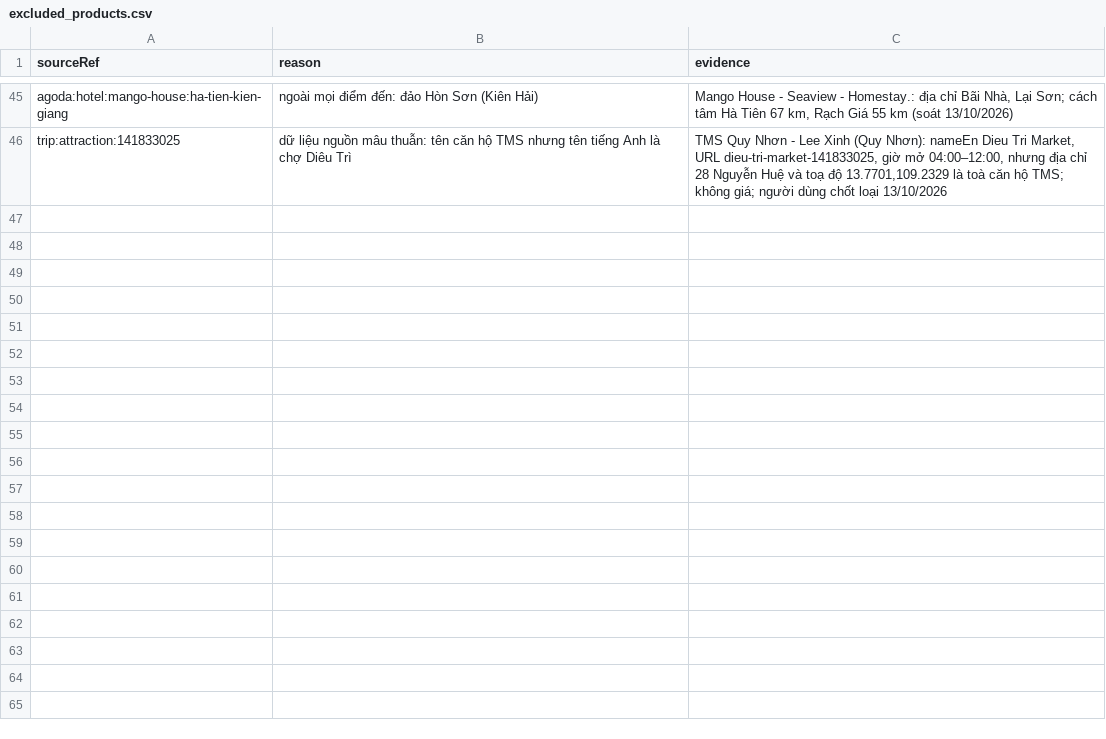
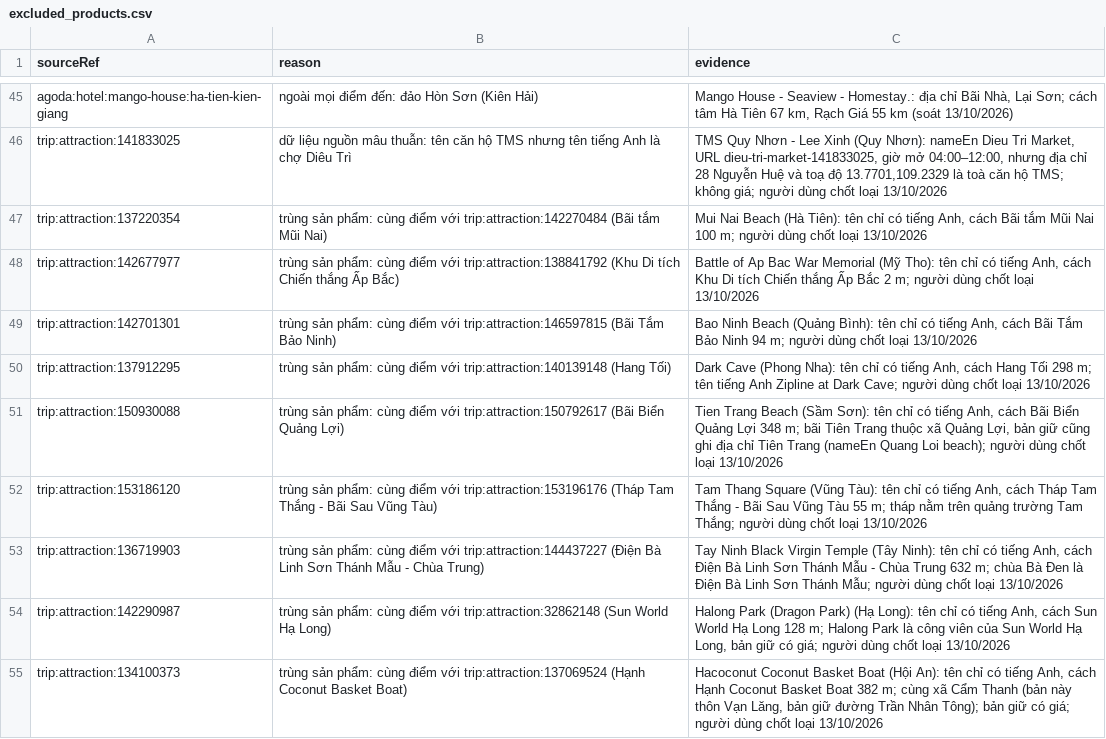
Before and after one commit to NguyenNhat4/Travel-Recommend-System, a CSV file: src/data_collection/collectors/excluded_products.csv, drawn as a sheet; only a part is shown, gaps mark what is left out.

Commit message:
data: ten tieng Viet cho 33 diem trip.com chi co ten tieng Anh, loai 9 ban trung ban tieng Viet (muc 2 ra soat production, FR-CAT-02, NFR-REL-01); 707 passed

```diff
--- a/src/data_collection/collectors/excluded_products.csv
+++ b/src/data_collection/collectors/excluded_products.csv
@@ -46 +46,10 @@ agoda:hotel:mango-house:ha-tien-kien-giang,ngoài mọi điểm đến: đảo H
 trip:attraction:141833025,dữ liệu nguồn mâu thuẫn: tên căn hộ TMS nhưng tên tiếng Anh là chợ Diêu Trì,"TMS Quy Nhơn - Lee Xinh (Quy Nhơn): nameEn Dieu Tri Market, URL dieu-tri-market-141833025, giờ mở 04:00–12:00, nhưng địa chỉ 28 Nguyễn Huệ và toạ độ 13.7701,109.2329 là toà căn hộ TMS; không giá; người dùng chốt loại 13/10/2026"
+trip:attraction:137220354,trùng sản phẩm: cùng điểm với trip:attraction:142270484 (Bãi tắm Mũi Nai),"Mui Nai Beach (Hà Tiên): tên chỉ có tiếng Anh, cách Bãi tắm Mũi Nai 100 m; người dùng chốt loại 13/10/2026"
+trip:attraction:142677977,trùng sản phẩm: cùng điểm với trip:attraction:138841792 (Khu Di tích Chiến thắng Ấp Bắc),"Battle of Ap Bac War Memorial (Mỹ Tho): tên chỉ có tiếng Anh, cách Khu Di tích Chiến thắng Ấp Bắc 2 m; người dùng chốt loại 13/10/2026"
+trip:attraction:142701301,trùng sản phẩm: cùng điểm với trip:attraction:146597815 (Bãi Tắm Bảo Ninh),"Bao Ninh Beach (Quảng Bình): tên chỉ có tiếng Anh, cách Bãi Tắm Bảo Ninh 94 m; người dùng chốt loại 13/10/2026"
+trip:attraction:137912295,trùng sản phẩm: cùng điểm với trip:attraction:140139148 (Hang Tối),"Dark Cave (Phong Nha): tên chỉ có tiếng Anh, cách Hang Tối 298 m; tên tiếng Anh Zipline at Dark Cave; người dùng chốt loại 13/10/2026"
+trip:attraction:150930088,trùng sản phẩm: cùng điểm với trip:attraction:150792617 (Bãi Biển Quảng Lợi),"Tien Trang Beach (Sầm Sơn): tên chỉ có tiếng Anh, cách Bãi Biển Quảng Lợi 348 m; bãi Tiên Trang thuộc xã Quảng Lợi, bản giữ cũng ghi địa chỉ Tiên Trang (nameEn Quang Loi beach); người dùng chốt loại 13/10/2026"
+trip:attraction:153186120,trùng sản phẩm: cùng điểm với trip:attraction:153196176 (Tháp Tam Thắng - Bãi Sau Vũng Tàu),"Tam Thang Square (Vũng Tàu): tên chỉ có tiếng Anh, cách Tháp Tam Thắng - Bãi Sau Vũng Tàu 55 m; tháp nằm trên quảng trường Tam Thắng; người dùng chốt loại 13/10/2026"
+trip:attraction:136719903,trùng sản phẩm: cùng điểm với trip:attraction:144437227 (Điện Bà Linh Sơn Thánh Mẫu - Chùa Trung),"Tay Ninh Black Virgin Temple (Tây Ninh): tên chỉ có tiếng Anh, cách Điện Bà Linh Sơn Thánh Mẫu - Chùa Trung 632 m; chùa Bà Đen là Điện Bà Linh Sơn Thánh Mẫu; người dùng chốt loại 13/10/2026"
+trip:attraction:142290987,trùng sản phẩm: cùng điểm với trip:attraction:32862148 (Sun World Hạ Long),"Halong Park (Dragon Park) (Hạ Long): tên chỉ có tiếng Anh, cách Sun World Hạ Long 128 m; Halong Park là công viên của Sun World Hạ Long, bản giữ có giá; người dùng chốt loại 13/10/2026"
+trip:attraction:134100373,trùng sản phẩm: cùng điểm với trip:attraction:137069524 (Hạnh Coconut Basket Boat),"Hacoconut Coconut Basket Boat (Hội An): tên chỉ có tiếng Anh, cách Hạnh Coconut Basket Boat 382 m; cùng xã Cẩm Thanh (bản này thôn Vạn Lăng, bản giữ đường Trần Nhân Tông); bản giữ có giá; người dùng chốt loại 13/10/2026"
```
Also changed, not shown: 4 other files.
